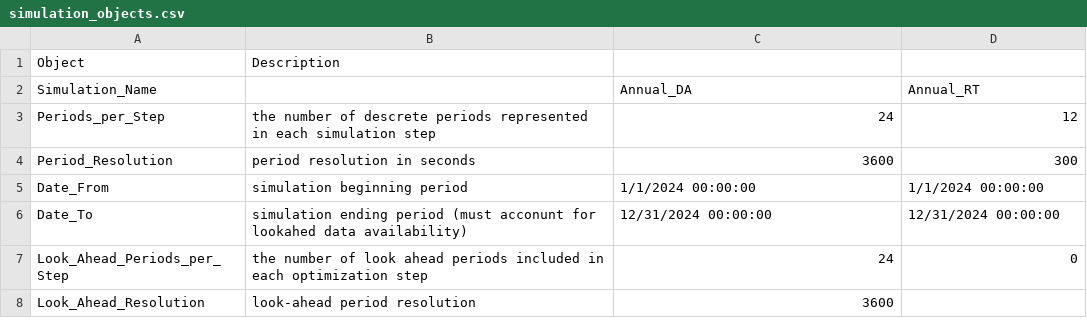
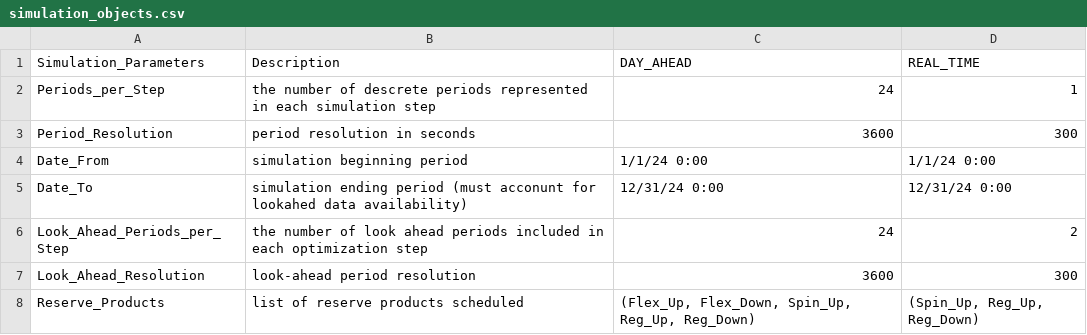
Before and after one commit to GridMod/RTS-GMLC, a CSV file: RTS_Data/SourceData/simulation_objects.csv, drawn as a sheet.

```diff
--- a/RTS_Data/SourceData/simulation_objects.csv
+++ b/RTS_Data/SourceData/simulation_objects.csv
@@ -1,8 +1,8 @@
-Object,Description,,
-Simulation_Name,,Annual_DA,Annual_RT
-Periods_per_Step,the number of descrete periods represented in each simulation step,24,12
+Simulation_Parameters,Description,DAY_AHEAD,REAL_TIME
+Periods_per_Step,the number of descrete periods represented in each simulation step,24,1
 Period_Resolution,period resolution in seconds,3600,300
-Date_From,simulation beginning period,1/1/2024 00:00:00,1/1/2024 00:00:00
-Date_To,simulation ending period (must acconunt for lookahed data availability),12/31/2024 00:00:00,12/31/2024 00:00:00
-Look_Ahead_Periods_per_Step,the number of look ahead periods included in each optimization step,24,0
-Look_Ahead_Resolution,look-ahead period resolution,3600,
+Date_From,simulation beginning period,1/1/24 0:00,1/1/24 0:00
+Date_To,simulation ending period (must acconunt for lookahed data availability),12/31/24 0:00,12/31/24 0:00
+Look_Ahead_Periods_per_Step,the number of look ahead periods included in each optimization step,24,2
+Look_Ahead_Resolution,look-ahead period resolution,3600,300
+Reserve_Products,list of reserve products scheduled,"(Flex_Up, Flex_Down, Spin_Up, Reg_Up, Reg_Down)","(Spin_Up, Reg_Up, Reg_Down)"
```
Also changed, not shown: RTS_Data/SourceData/gen.csv, 2 other files.
